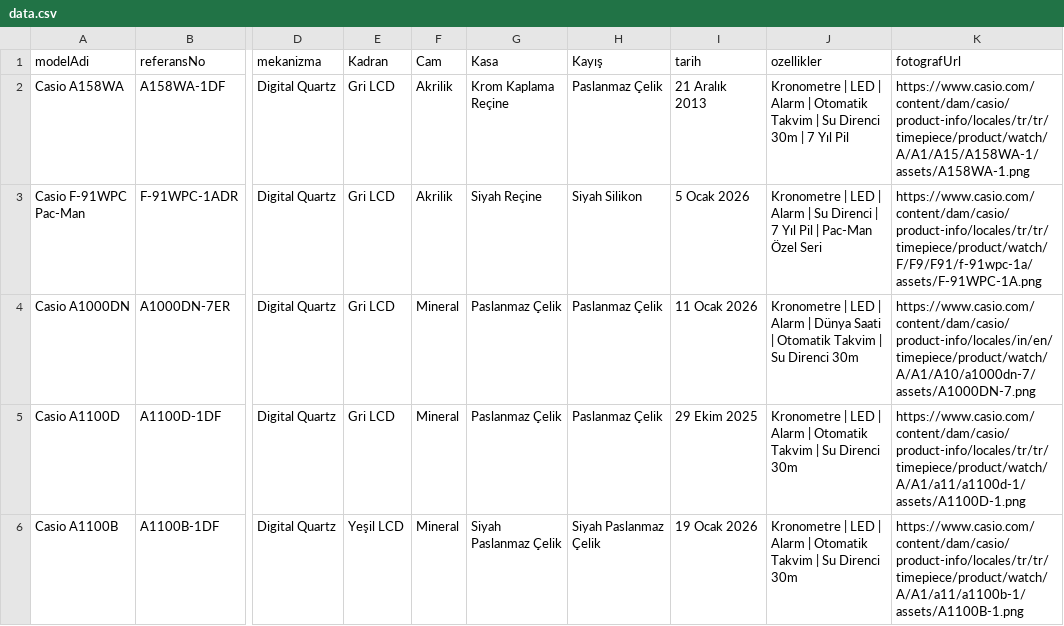
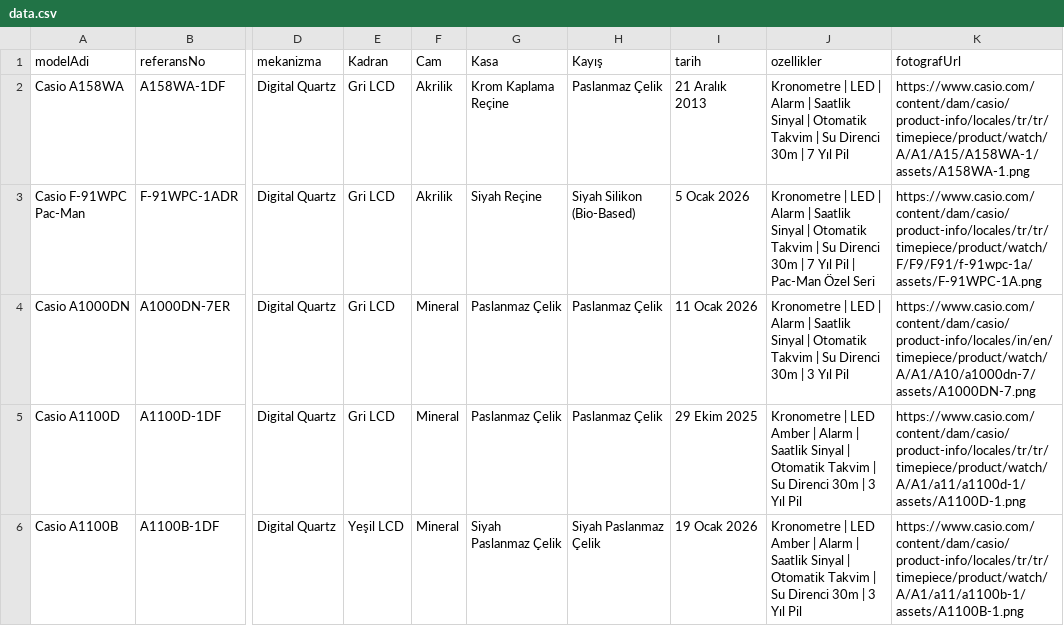
Before and after one commit to barisari/casio-collection, a CSV file: data.csv, drawn as a sheet; only a part is shown, gaps mark what is left out; the diff covers the shown part only; the diff names each change by its address in the sheet, - before the commit and + after, or states it on an @@ line.

```diff
--- a/data.csv
+++ b/data.csv
-J2 (ozellikler): …Alarm | Otomatik Takvim…
+J2 (ozellikler): …Alarm | Saatlik Sinyal | Otomatik Takvim…
-H3 (Kayış): Siyah Silikon
+H3 (Kayış): Siyah Silikon (Bio-Based)
-J3 (ozellikler): …Alarm | Su Direnci | 7…
+J3 (ozellikler): …Alarm | Saatlik Sinyal | Otomatik Takvim | Su Direnci 30m | 7…
-J4 (ozellikler): …Alarm | Dünya Saati | Otomatik Takvim | Su Direnci 30m
+J4 (ozellikler): …Alarm | Saatlik Sinyal | Otomatik Takvim | Su Direnci 30m | 3 Yıl Pil
-J5:J6 (ozellikler): …| LED | Alarm | Otomatik Takvim | Su Direnci 30m
+J5:J6 (ozellikler): …| LED Amber | Alarm | Saatlik Sinyal | Otomatik Takvim | Su Direnci 30m | 3 Yıl Pil
```
Also changed, not shown: 19 edited cells elsewhere in this file, 1 other file.
